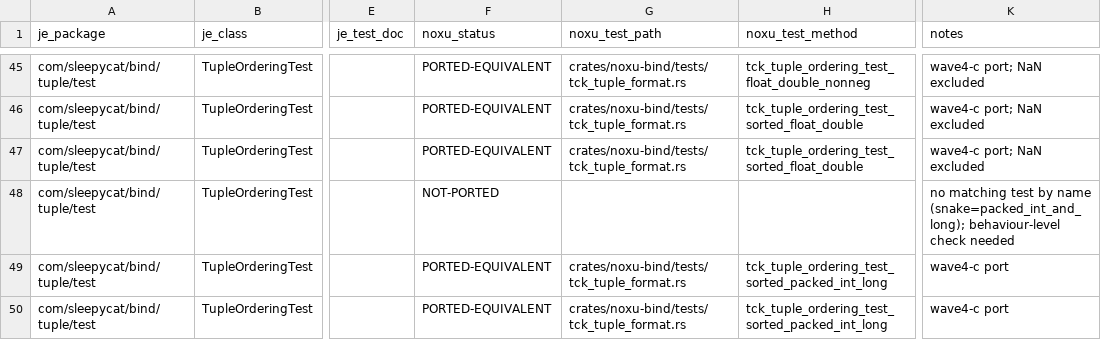
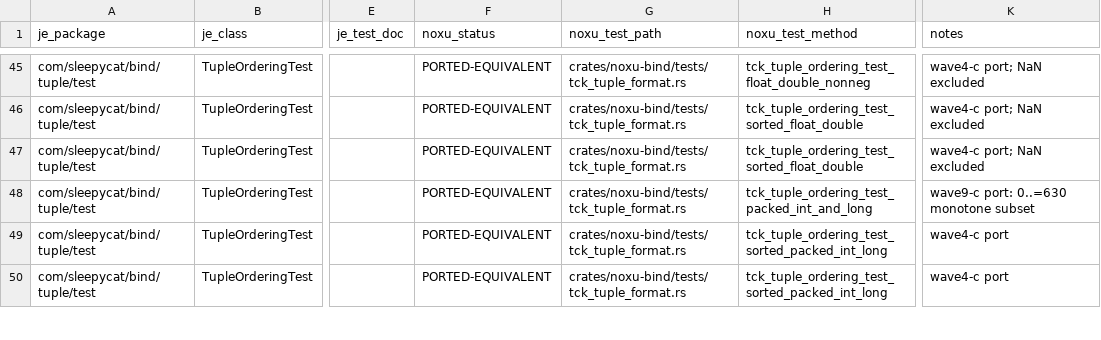
Before and after one commit to gburd/noxu, a TSV file: docs/src/internal/je-tck-port-2026-05-enumeration-bind.tuple.test.tsv, drawn as a sheet; only a part is shown, gaps mark what is left out; the diff covers the shown part only; the diff names each change by its address in the sheet, - before the commit and + after, or states it on an @@ line.

Commit message:
wave9-c(noxu-bind): port 4 more tuple ordering + binding tests
- TupleOrderingTest.testChars: per-char loop replaces JE writeChars(char[])
- TupleOrderingTest.testBytes: monotone byte-sequence ordering
- TupleOrderingTest.testPackedIntAndLong: 0..=630 monotone subset
  contract for unsorted packed encoding
- TupleBindingTest.testPrimitiveBindings: round-trips every primitive
  binding via object_to_entry/entry_to_object with size assertions

Marks BigInteger/BigDecimal/FixedString rows OUT-OF-SCOPE in the TSV.

```diff
--- a/docs/src/internal/je-tck-port-2026-05-enumeration-bind.tuple.test.tsv
+++ b/docs/src/internal/je-tck-port-2026-05-enumeration-bind.tuple.test.tsv
-F48 (noxu_status): NOT-PORTED
+F48 (noxu_status): PORTED-EQUIVALENT
-G48 (noxu_test_path): (empty)
+G48 (noxu_test_path): crates/noxu-bind/tests/tck_tuple_format.rs
-H48 (noxu_test_method): (empty)
+H48 (noxu_test_method): tck_tuple_ordering_test_packed_int_and_long
-K48 (notes): no matching test by name (snake=packed_int_and_long); behaviour-level check needed
+K48 (notes): wave9-c port: 0..=630 monotone subset
```
Also changed, not shown: 18 edited cells elsewhere in this file, 1 other file.
